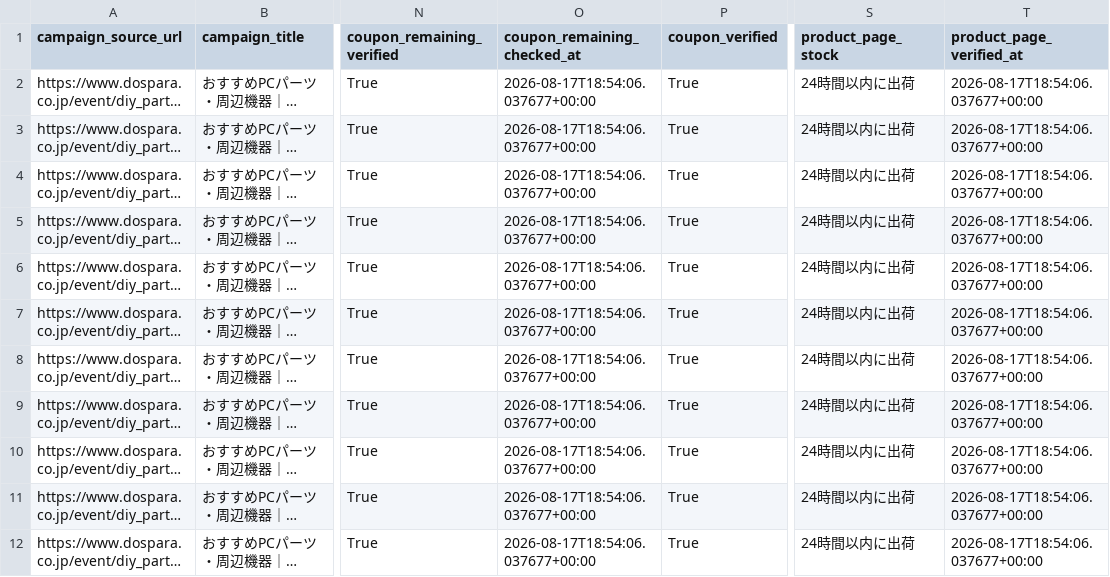
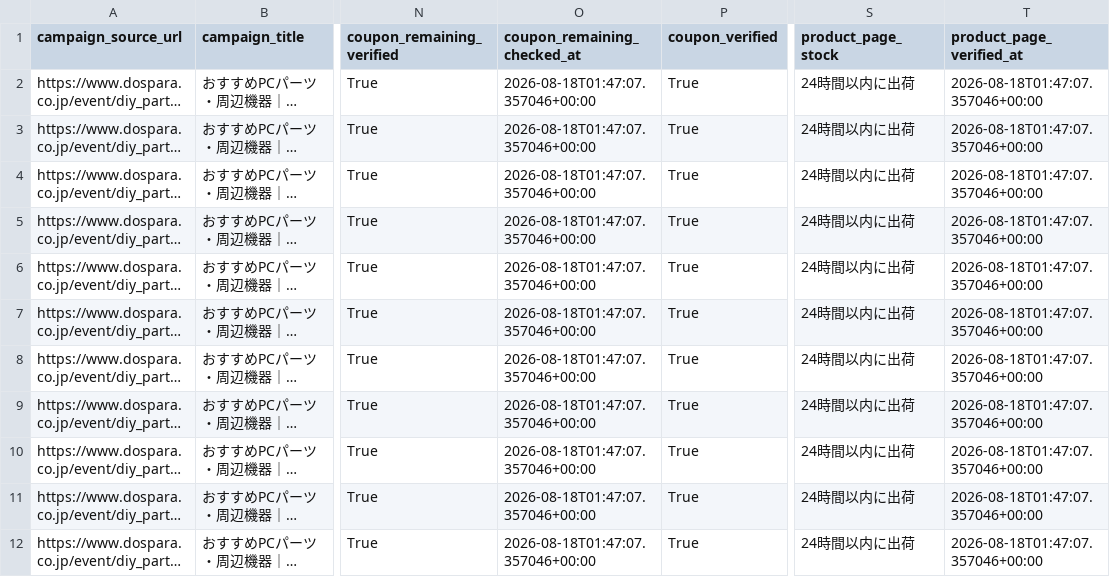
Before and after one commit to chijimi33/Dospara-coupon-price-tool, a CSV file: public/dospara_coupons.csv, drawn as a sheet; only a part is shown, gaps mark what is left out; long unchanged cells end in …; the diff covers the shown part only; the diff names each change by its address in the sheet, - before the commit and + after, or states it on an @@ line.

```diff
--- a/public/dospara_coupons.csv
+++ b/public/dospara_coupons.csv
-O2:O12 (coupon_remaining_checked_at): 2026-08-17T18:54:06.037677+00:00
+O2:O12 (coupon_remaining_checked_at): 2026-08-18T01:47:07.357046+00:00
-T2:T12 (product_page_verified_at): 2026-08-17T18:54:06.037677+00:00
+T2:T12 (product_page_verified_at): 2026-08-18T01:47:07.357046+00:00
```
Also changed, not shown: 1 added row and 20 edited cells elsewhere in this file, 2 other files.
